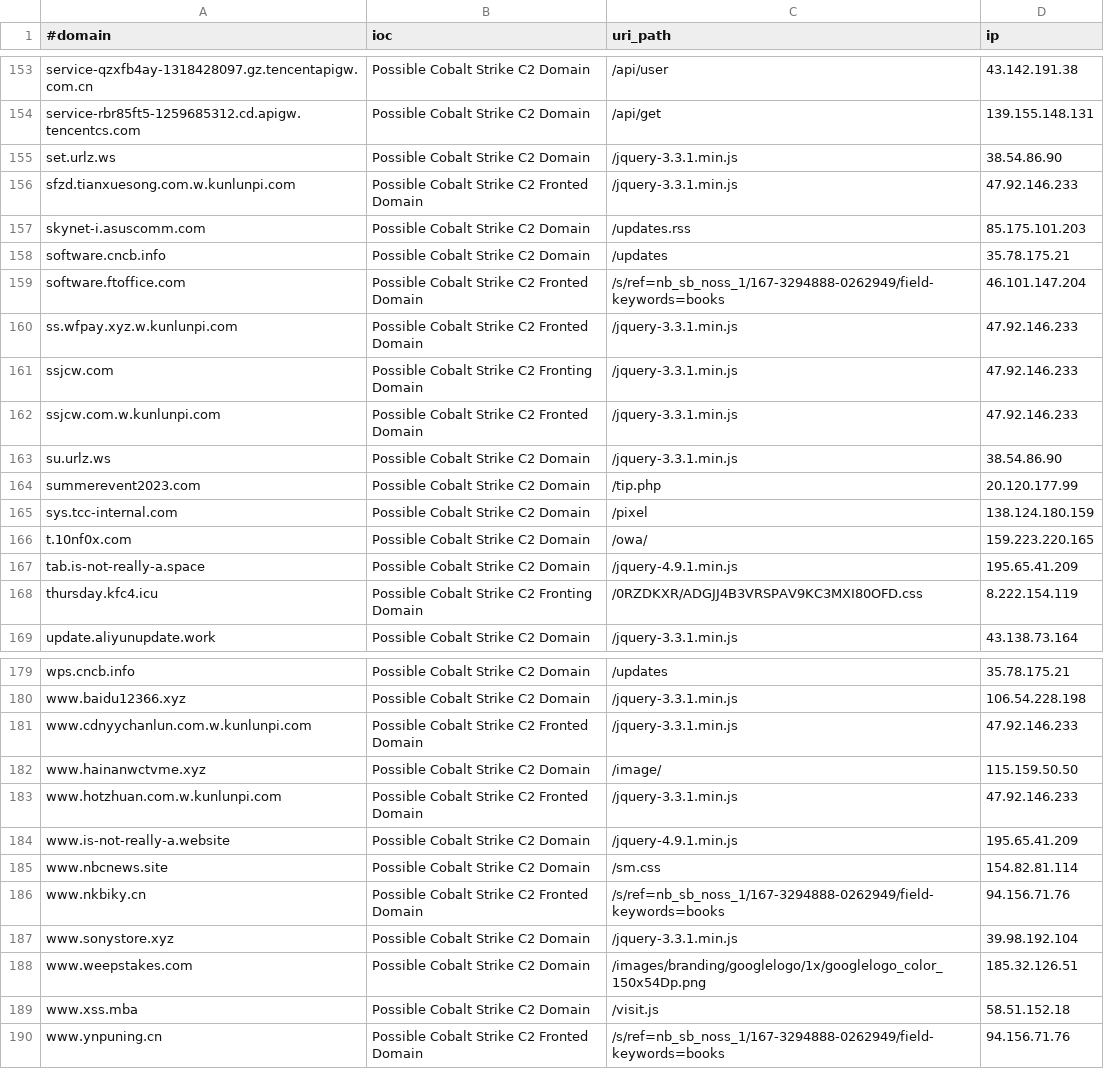
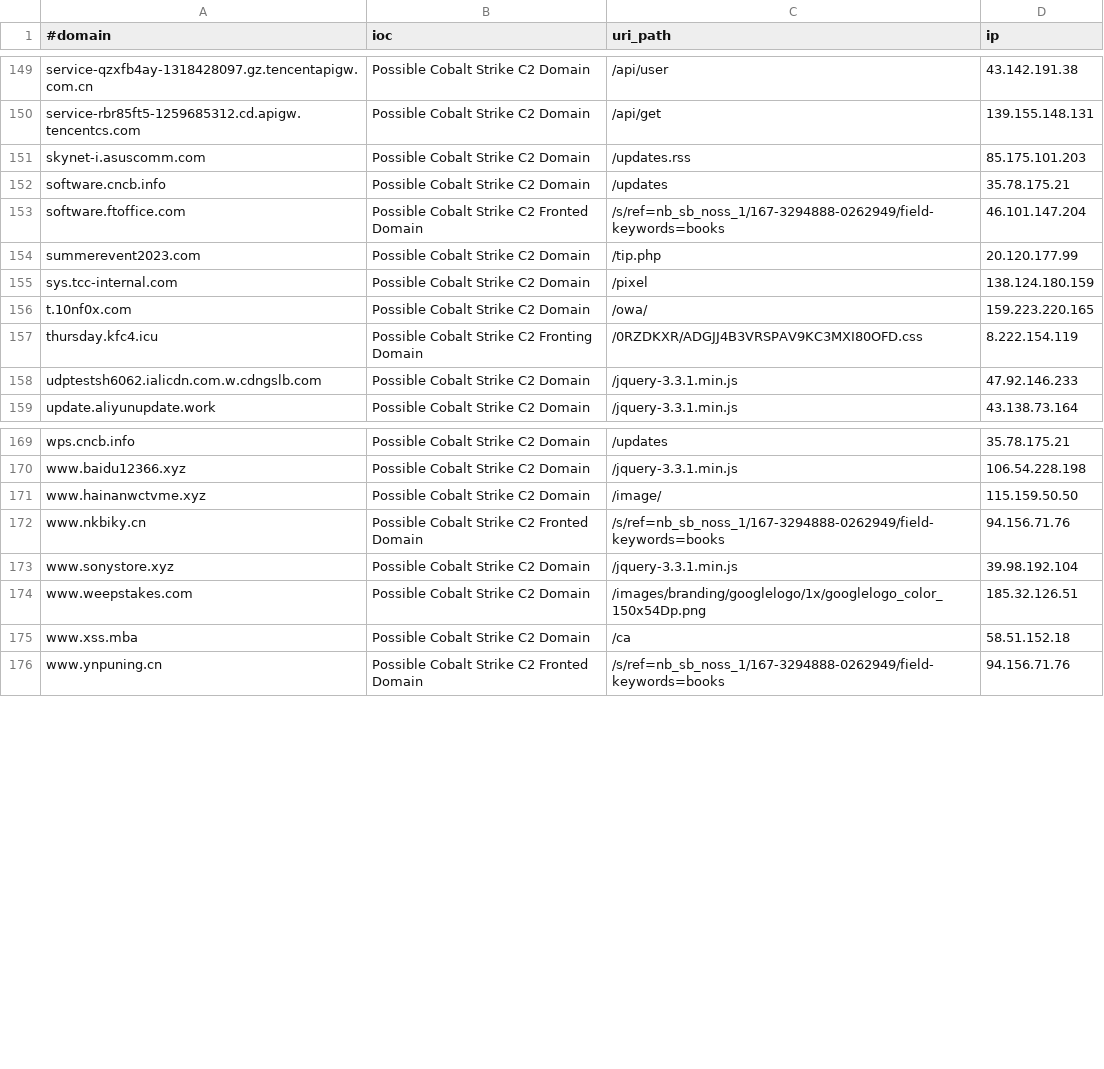
Before and after one commit to beac0n5/C2IntelFeeds, a CSV file: feeds/domainC2swithURLwithIP-filter-abused.csv, drawn as a sheet; only a part is shown, gaps mark what is left out; the diff covers the shown part only.

```diff
--- a/feeds/domainC2swithURLwithIP-filter-abused.csv
+++ b/feeds/domainC2swithURLwithIP-filter-abused.csv
@@ -154,4 +150,2 @@ service-qzxfb4ay-1318428097.gz.tencentapigw.com.cn,Possible Cobalt Strike C2 Dom
 service-rbr85ft5-1259685312.cd.apigw.tencentcs.com,Possible Cobalt Strike C2 Domain,/api/get,139.155.148.131
-set.urlz.ws,Possible Cobalt Strike C2 Domain,/jquery-3.3.1.min.js,38.54.86.90
-sfzd.tianxuesong.com.w.kunlunpi.com,Possible Cobalt Strike C2 Fronted Domain,/jquery-3.3.1.min.js,47.92.146.233
 skynet-i.asuscomm.com,Possible Cobalt Strike C2 Domain,/updates.rss,85.175.101.203
@@ -159,6 +153,2 @@ software.cncb.info,Possible Cobalt Strike C2 Domain,/updates,35.78.175.21
 software.ftoffice.com,Possible Cobalt Strike C2 Fronted Domain,/s/ref=nb_sb_noss_1/167-3294888-0262949/field-keywords=books,46.101.147.204
-ss.wfpay.xyz.w.kunlunpi.com,Possible Cobalt Strike C2 Fronted Domain,/jquery-3.3.1.min.js,47.92.146.233
-ssjcw.com,Possible Cobalt Strike C2 Fronting Domain,/jquery-3.3.1.min.js,47.92.146.233
-ssjcw.com.w.kunlunpi.com,Possible Cobalt Strike C2 Fronted Domain,/jquery-3.3.1.min.js,47.92.146.233
-su.urlz.ws,Possible Cobalt Strike C2 Domain,/jquery-3.3.1.min.js,38.54.86.90
 summerevent2023.com,Possible Cobalt Strike C2 Domain,/tip.php,20.120.177.99
@@ -166,4 +156,4 @@ sys.tcc-internal.com,Possible Cobalt Strike C2 Domain,/pixel,138.124.180.159
 t.10nf0x.com,Possible Cobalt Strike C2 Domain,/owa/,159.223.220.165
-tab.is-not-really-a.space,Possible Cobalt Strike C2 Domain,/jquery-4.9.1.min.js,195.65.41.209
 thursday.kfc4.icu,Possible Cobalt Strike C2 Fronting Domain,/0RZDKXR/ADGJJ4B3VRSPAV9KC3MXI80OFD.css,8.222.154.119
+udptestsh6062.ialicdn.com.w.cdngslb.com,Possible Cobalt Strike C2 Domain,/jquery-3.3.1.min.js,47.92.146.233
 update.aliyunupdate.work,Possible Cobalt Strike C2 Domain,/jquery-3.3.1.min.js,43.138.73.164
@@ -180,7 +170,3 @@ wps.cncb.info,Possible Cobalt Strike C2 Domain,/updates,35.78.175.21
 www.baidu12366.xyz,Possible Cobalt Strike C2 Domain,/jquery-3.3.1.min.js,106.54.228.198
-www.cdnyychanlun.com.w.kunlunpi.com,Possible Cobalt Strike C2 Fronted Domain,/jquery-3.3.1.min.js,47.92.146.233
 www.hainanwctvme.xyz,Possible Cobalt Strike C2 Domain,/image/,115.159.50.50
-www.hotzhuan.com.w.kunlunpi.com,Possible Cobalt Strike C2 Fronted Domain,/jquery-3.3.1.min.js,47.92.146.233
-www.is-not-really-a.website,Possible Cobalt Strike C2 Domain,/jquery-4.9.1.min.js,195.65.41.209
-www.nbcnews.site,Possible Cobalt Strike C2 Domain,/sm.css,154.82.81.114
 www.nkbiky.cn,Possible Cobalt Strike C2 Fronted Domain,/s/ref=nb_sb_noss_1/167-3294888-0262949/field-keywords=books,94.156.71.76
@@ -188,3 +174,3 @@ www.sonystore.xyz,Possible Cobalt Strike C2 Domain,/jquery-3.3.1.min.js,39.98.19
 www.weepstakes.com,Possible Cobalt Strike C2 Domain,/images/branding/googlelogo/1x/googlelogo_color_150x54Dp.png,185.32.126.51
-www.xss.mba,Possible Cobalt Strike C2 Domain,/visit.js,58.51.152.18
+www.xss.mba,Possible Cobalt Strike C2 Domain,/ca,58.51.152.18
 www.ynpuning.cn,Possible Cobalt Strike C2 Fronted Domain,/s/ref=nb_sb_noss_1/167-3294888-0262949/field-keywords=books,94.156.71.76
```
Also changed, not shown: 2 added rows, 6 removed rows and 2 edited cells elsewhere in this file, feeds/domainC2swithURL-filter-abused.csv, feeds/domainC2swithURL.csv, 17 other files.
